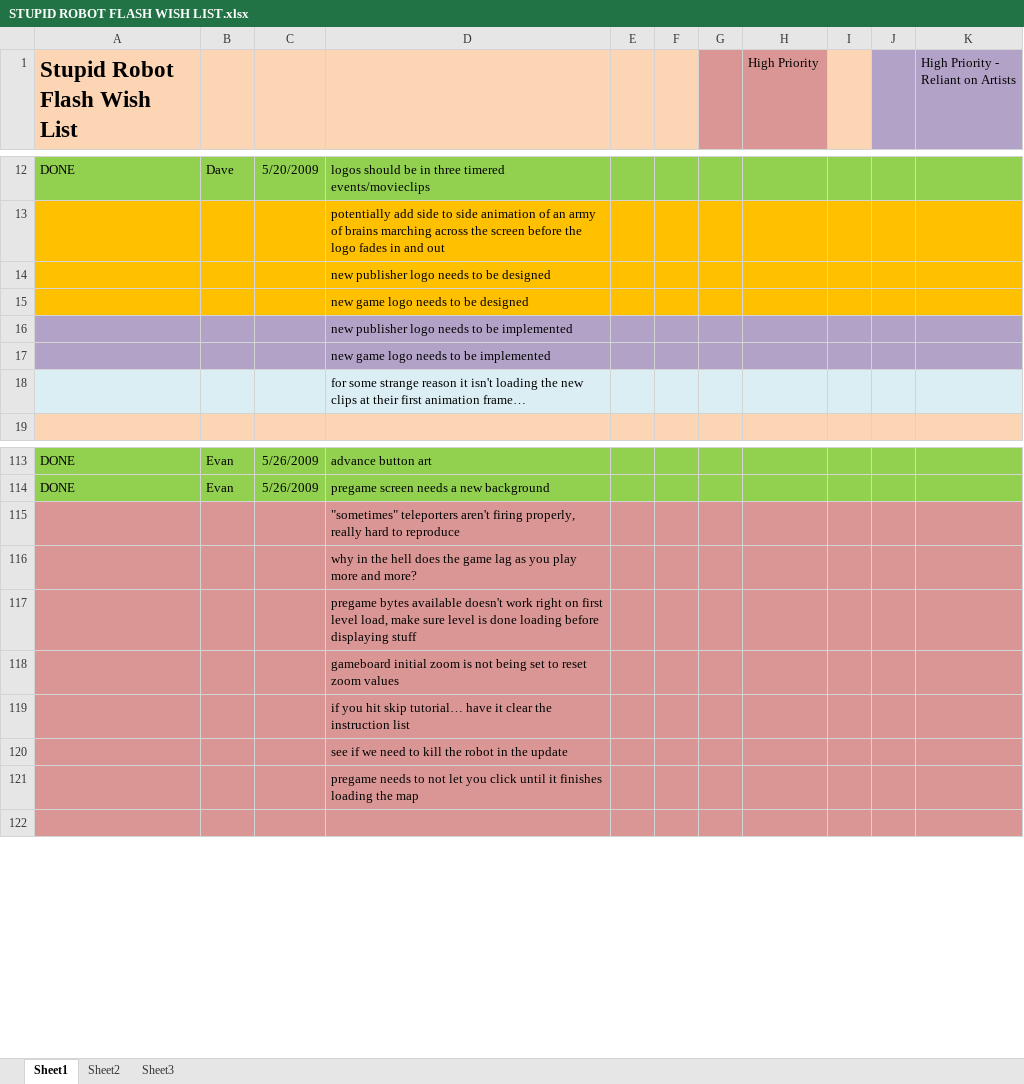
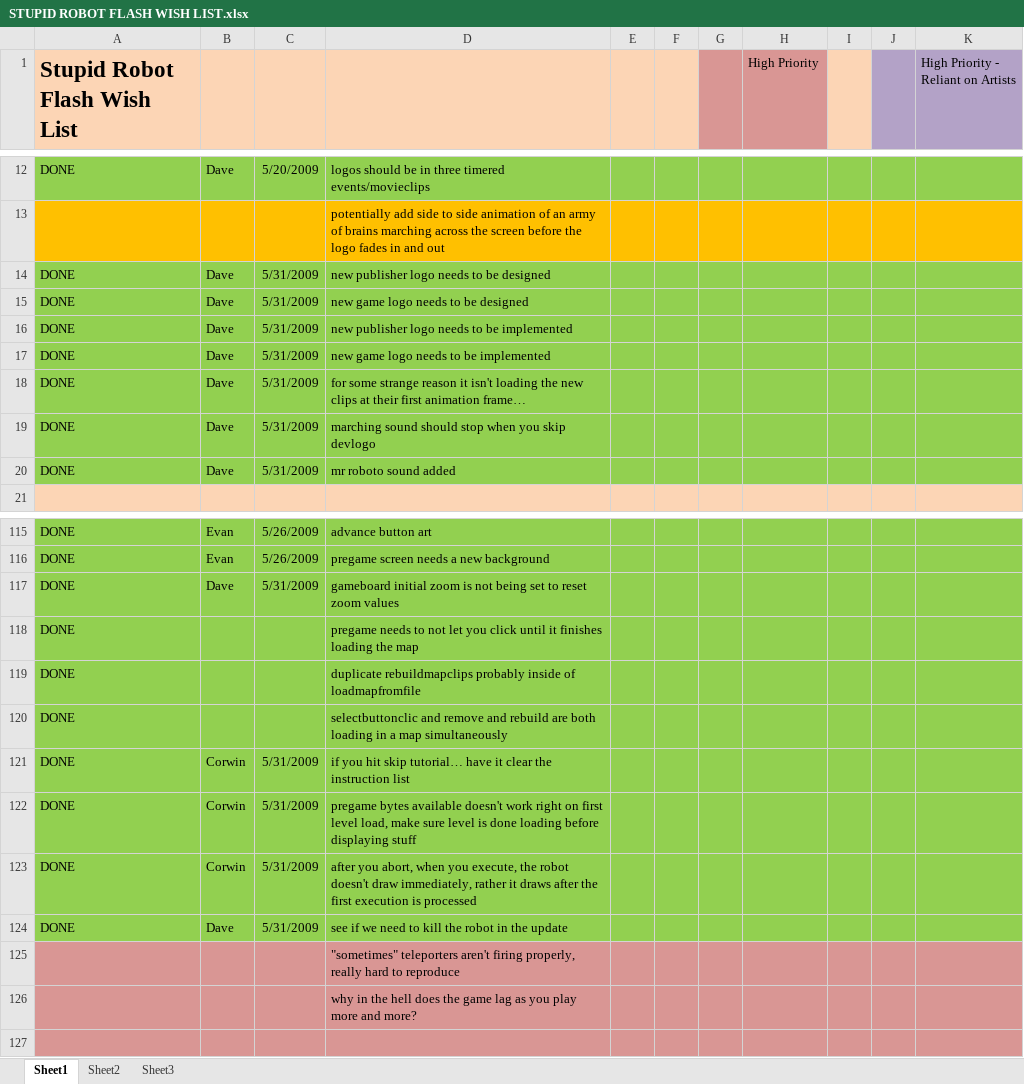
Before and after one commit to CorwinJV/law-flash-stupid-robot-2, an Excel workbook: STUPID ROBOT FLASH WISH LIST.xlsx, sheet Sheet1, drawn as a sheet; only a part is shown, gaps mark what is left out; values as stored, in another font and other column widths than the file's, no borders; removed rows and columns are numbered as before the commit, all else as after; the diff covers the shown part only; the diff names each change by its address in the sheet, - before the commit and + after, or states it on an @@ line.

```diff
--- a/STUPID ROBOT FLASH WISH LIST.xlsx (sheet Sheet1)
+++ b/STUPID ROBOT FLASH WISH LIST.xlsx (sheet Sheet1)
-row 14:  |  |  | new publisher logo needs to be designed
-row 15:  |  |  | new game logo needs to be designed
-row 16:  |  |  | new publisher logo needs to be implemented
-row 17:  |  |  | new game logo needs to be implemented
-row 18:  |  |  | for some strange reason it isn't loading the new clips at their first animation frame…
+row 14: DONE | Dave | 5/31/2009 | new publisher logo needs to be designed
+row 15: DONE | Dave | 5/31/2009 | new game logo needs to be designed
+row 16: DONE | Dave | 5/31/2009 | new publisher logo needs to be implemented
+row 17: DONE | Dave | 5/31/2009 | new game logo needs to be implemented
+row 18: DONE | Dave | 5/31/2009 | for some strange reason it isn't loading the new clips at their first animation frame…
+row 19: DONE | Dave | 5/31/2009 | marching sound should stop when you skip devlogo
+row 20: DONE | Dave | 5/31/2009 | mr roboto sound added
+row 117: DONE | Dave | 5/31/2009 | gameboard initial zoom is not being set to reset zoom values
+row 118: DONE |  |  | pregame needs to not let you click until it finishes loading the map
+row 119: DONE |  |  | duplicate rebuildmapclips probably inside of loadmapfromfile
+row 120: DONE |  |  | selectbuttonclic and remove and rebuild are both loading in a map simultaneously
+row 121: DONE | Corwin | 5/31/2009 | if you hit skip tutorial… have it clear the instruction list
+row 122: DONE | Corwin | 5/31/2009 | pregame bytes available doesn't work right on first level load, make sure level is done loading before displaying stuff
+row 123: DONE | Corwin | 5/31/2009 | after you abort, when you execute, the robot doesn't draw immediately, rather it draws after the first execution is processed
+row 124: DONE | Dave | 5/31/2009 | see if we need to kill the robot in the update
-row 117:  |  |  | pregame bytes available doesn't work right on first level load, make sure level is done loading before displaying stuff
-row 118:  |  |  | gameboard initial zoom is not being set to reset zoom values
-row 119:  |  |  | if you hit skip tutorial… have it clear the instruction list
-row 120:  |  |  | see if we need to kill the robot in the update
-row 121:  |  |  | pregame needs to not let you click until it finishes loading the map
```
Also changed, not shown: 3 added rows, 3 removed rows, 1 edited cell and cell formats elsewhere in this sheet, 6 other files.
